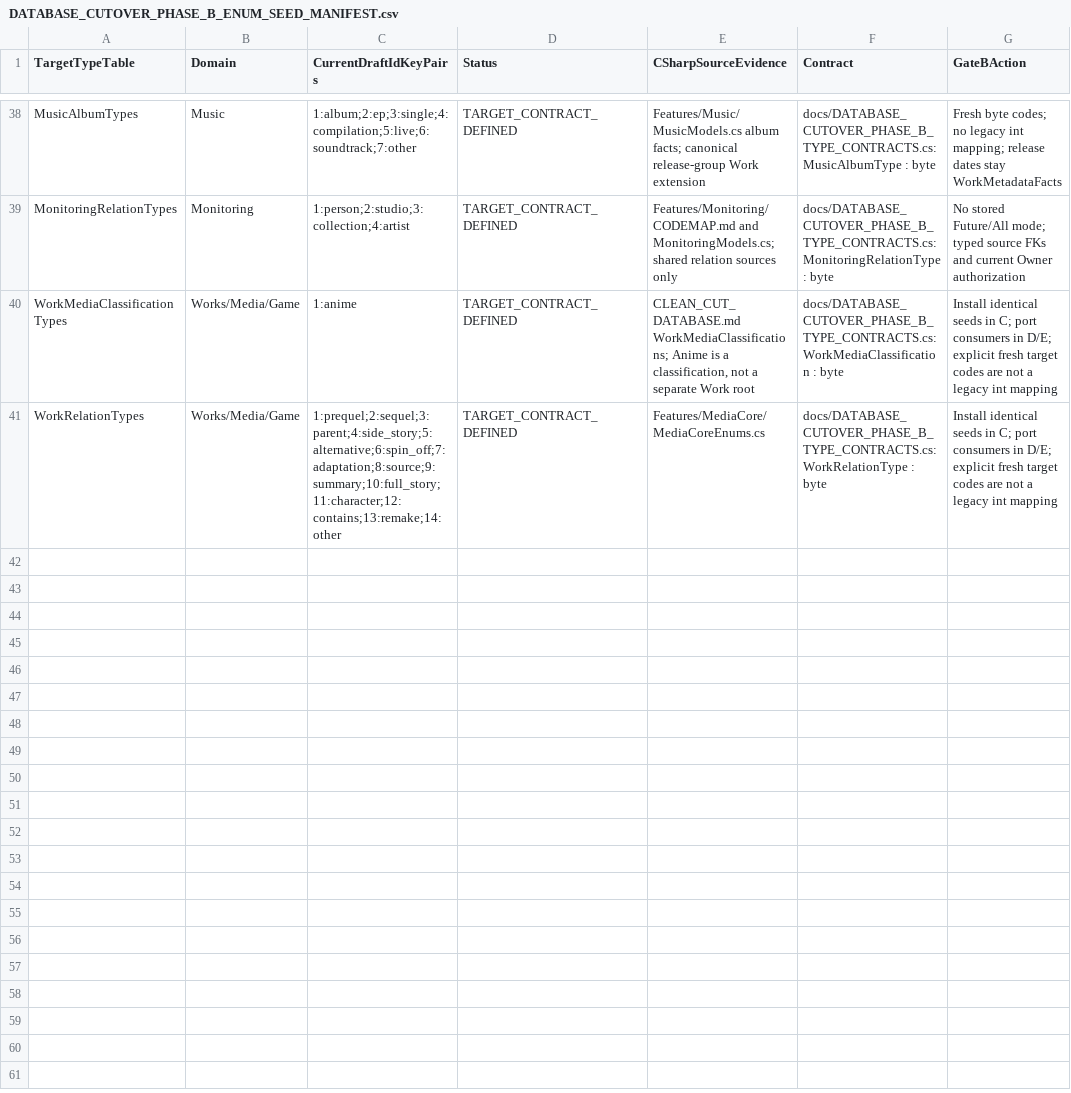
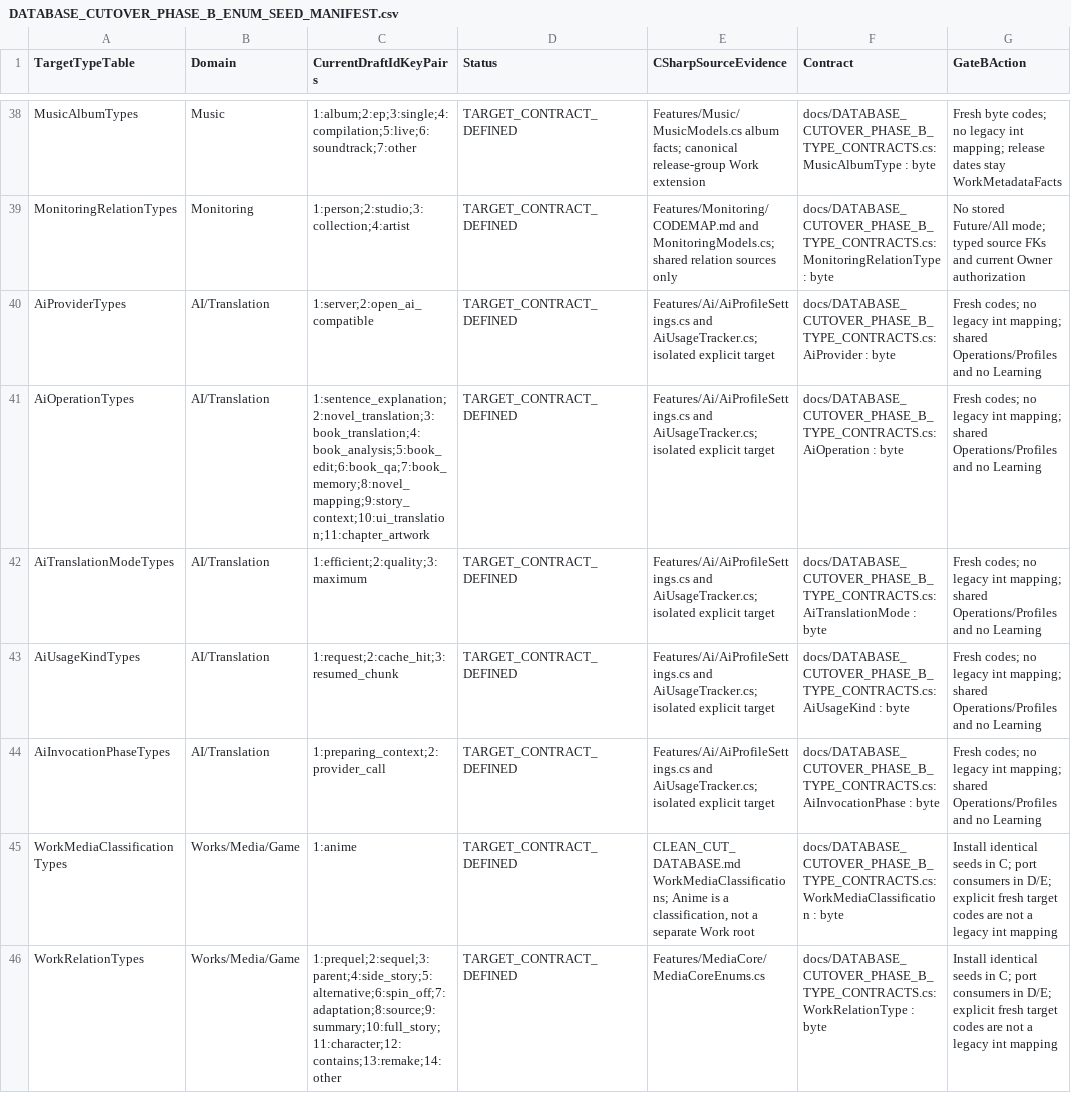
Before and after one commit to Juloc/Jularr, a CSV file: docs/DATABASE_CUTOVER_PHASE_B_ENUM_SEED_MANIFEST.csv, drawn as a sheet; only a part is shown, gaps mark what is left out; the diff names each change by its address in the sheet, - before the commit and + after, or states it on an @@ line.

Commit message:
Preserve pending AI usage cutover drafts

```diff
--- a/docs/DATABASE_CUTOVER_PHASE_B_ENUM_SEED_MANIFEST.csv
+++ b/docs/DATABASE_CUTOVER_PHASE_B_ENUM_SEED_MANIFEST.csv
+row 40: AiProviderTypes | AI/Translation | 1:server;2:open_ai_compatible | TARGET_CONTRACT_DEFINED | Features/Ai/AiProfileSettings.cs and AiUsageTracker.cs; isolated explicit target | docs/DATABASE_CUTOVER_PHASE_B_TYPE_CONTRACTS.cs: AiProvider : byte | Fresh codes; no legacy int mapping; shared Operations/Profiles and no Learning
+row 41: AiOperationTypes | AI/Translation | 1:sentence_explanation;2:novel_translation;3:book_translation;4:book_analysis;5:book_edit;6:book_qa;7:book_memory;8:novel_mapping;9:story_context;10:ui_translation;11:chapter_artwork | TARGET_CONTRACT_DEFINED | Features/Ai/AiProfileSettings.cs and AiUsageTracker.cs; isolated explicit target | docs/DATABASE_CUTOVER_PHASE_B_TYPE_CONTRACTS.cs: AiOperation : byte | Fresh codes; no legacy int mapping; shared Operations/Profiles and no Learning
+row 42: AiTranslationModeTypes | AI/Translation | 1:efficient;2:quality;3:maximum | TARGET_CONTRACT_DEFINED | Features/Ai/AiProfileSettings.cs and AiUsageTracker.cs; isolated explicit target | docs/DATABASE_CUTOVER_PHASE_B_TYPE_CONTRACTS.cs: AiTranslationMode : byte | Fresh codes; no legacy int mapping; shared Operations/Profiles and no Learning
+row 43: AiUsageKindTypes | AI/Translation | 1:request;2:cache_hit;3:resumed_chunk | TARGET_CONTRACT_DEFINED | Features/Ai/AiProfileSettings.cs and AiUsageTracker.cs; isolated explicit target | docs/DATABASE_CUTOVER_PHASE_B_TYPE_CONTRACTS.cs: AiUsageKind : byte | Fresh codes; no legacy int mapping; shared Operations/Profiles and no Learning
+row 44: AiInvocationPhaseTypes | AI/Translation | 1:preparing_context;2:provider_call | TARGET_CONTRACT_DEFINED | Features/Ai/AiProfileSettings.cs and AiUsageTracker.cs; isolated explicit target | docs/DATABASE_CUTOVER_PHASE_B_TYPE_CONTRACTS.cs: AiInvocationPhase : byte | Fresh codes; no legacy int mapping; shared Operations/Profiles and no Learning
```
Also changed, not shown: 4 other files.
